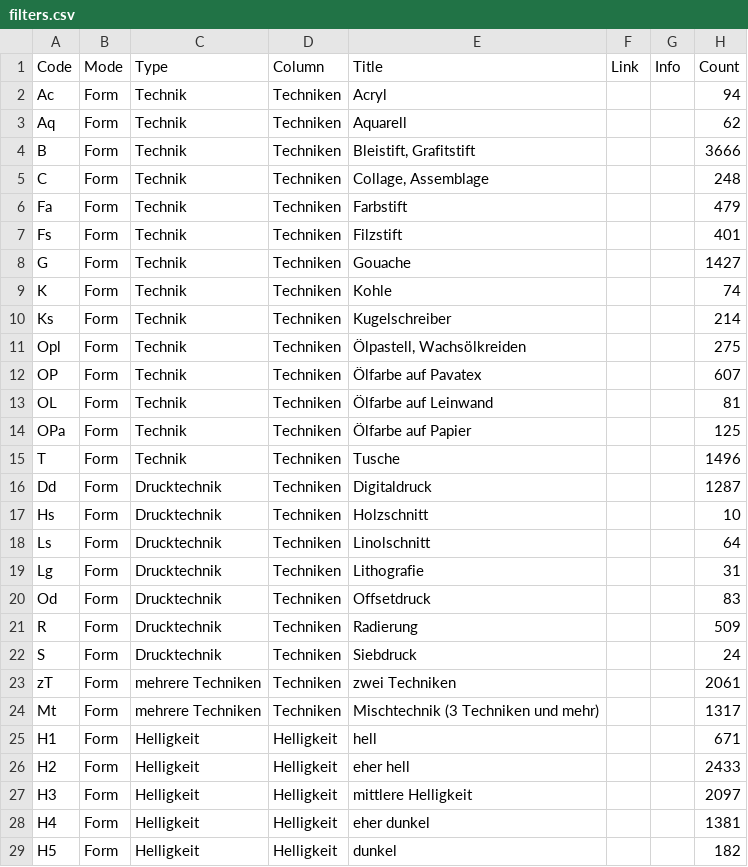
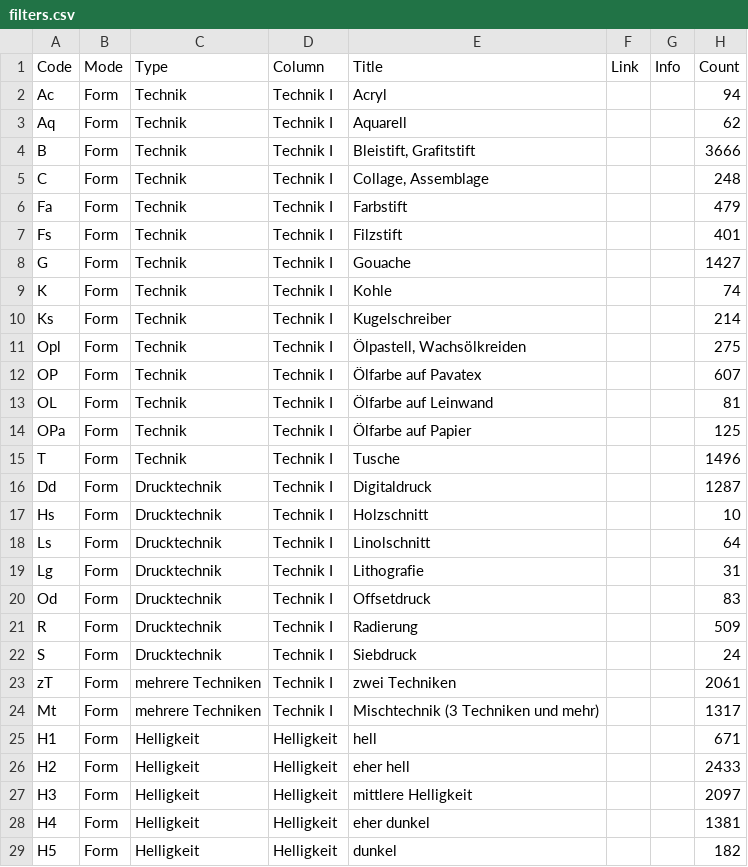
Before and after one commit to datalets/panoptikum, a CSV file: data/filters.csv, drawn as a sheet; only a part is shown.

```diff
--- a/data/filters.csv
+++ b/data/filters.csv
@@ -1,25 +1,25 @@
 Code,Mode,Type,Column,Title,Link,Info,Count
-Ac,Form,Technik,Techniken,Acryl,,,94
-Aq,Form,Technik,Techniken,Aquarell,,,62
-B,Form,Technik,Techniken,"Bleistift, Grafitstift",,,3666
-C,Form,Technik,Techniken,"Collage, Assemblage",,,248
-Fa,Form,Technik,Techniken,Farbstift,,,479
-Fs,Form,Technik,Techniken,Filzstift,,,401
-G,Form,Technik,Techniken,Gouache,,,1427
-K,Form,Technik,Techniken,Kohle,,,74
-Ks,Form,Technik,Techniken,Kugelschreiber,,,214
-Opl,Form,Technik,Techniken,"Ölpastell, Wachsölkreiden",,,275
-OP,Form,Technik,Techniken,Ölfarbe auf Pavatex,,,607
-OL,Form,Technik,Techniken,Ölfarbe auf Leinwand,,,81
-OPa,Form,Technik,Techniken,Ölfarbe auf Papier,,,125
-T,Form,Technik,Techniken,Tusche,,,1496
-Dd,Form,Drucktechnik,Techniken,Digitaldruck,,,1287
-Hs,Form,Drucktechnik,Techniken,Holzschnitt,,,10
-Ls,Form,Drucktechnik,Techniken,Linolschnitt,,,64
-Lg,Form,Drucktechnik,Techniken,Lithografie,,,31
-Od,Form,Drucktechnik,Techniken,Offsetdruck,,,83
-R,Form,Drucktechnik,Techniken,Radierung,,,509
-S,Form,Drucktechnik,Techniken,Siebdruck,,,24
-zT,Form,mehrere Techniken,Techniken,zwei Techniken,,,2061
-Mt,Form,mehrere Techniken,Techniken,Mischtechnik (3 Techniken und mehr),,,1317
+Ac,Form,Technik,Technik I,Acryl,,,94
+Aq,Form,Technik,Technik I,Aquarell,,,62
+B,Form,Technik,Technik I,"Bleistift, Grafitstift",,,3666
+C,Form,Technik,Technik I,"Collage, Assemblage",,,248
+Fa,Form,Technik,Technik I,Farbstift,,,479
+Fs,Form,Technik,Technik I,Filzstift,,,401
+G,Form,Technik,Technik I,Gouache,,,1427
+K,Form,Technik,Technik I,Kohle,,,74
+Ks,Form,Technik,Technik I,Kugelschreiber,,,214
+Opl,Form,Technik,Technik I,"Ölpastell, Wachsölkreiden",,,275
+OP,Form,Technik,Technik I,Ölfarbe auf Pavatex,,,607
+OL,Form,Technik,Technik I,Ölfarbe auf Leinwand,,,81
+OPa,Form,Technik,Technik I,Ölfarbe auf Papier,,,125
+T,Form,Technik,Technik I,Tusche,,,1496
+Dd,Form,Drucktechnik,Technik I,Digitaldruck,,,1287
+Hs,Form,Drucktechnik,Technik I,Holzschnitt,,,10
+Ls,Form,Drucktechnik,Technik I,Linolschnitt,,,64
+Lg,Form,Drucktechnik,Technik I,Lithografie,,,31
+Od,Form,Drucktechnik,Technik I,Offsetdruck,,,83
+R,Form,Drucktechnik,Technik I,Radierung,,,509
+S,Form,Drucktechnik,Technik I,Siebdruck,,,24
+zT,Form,mehrere Techniken,Technik I,zwei Techniken,,,2061
+Mt,Form,mehrere Techniken,Technik I,Mischtechnik (3 Techniken und mehr),,,1317
 H1,Form,Helligkeit,Helligkeit,hell,,,671
```
Also changed, not shown: 21 other files.
